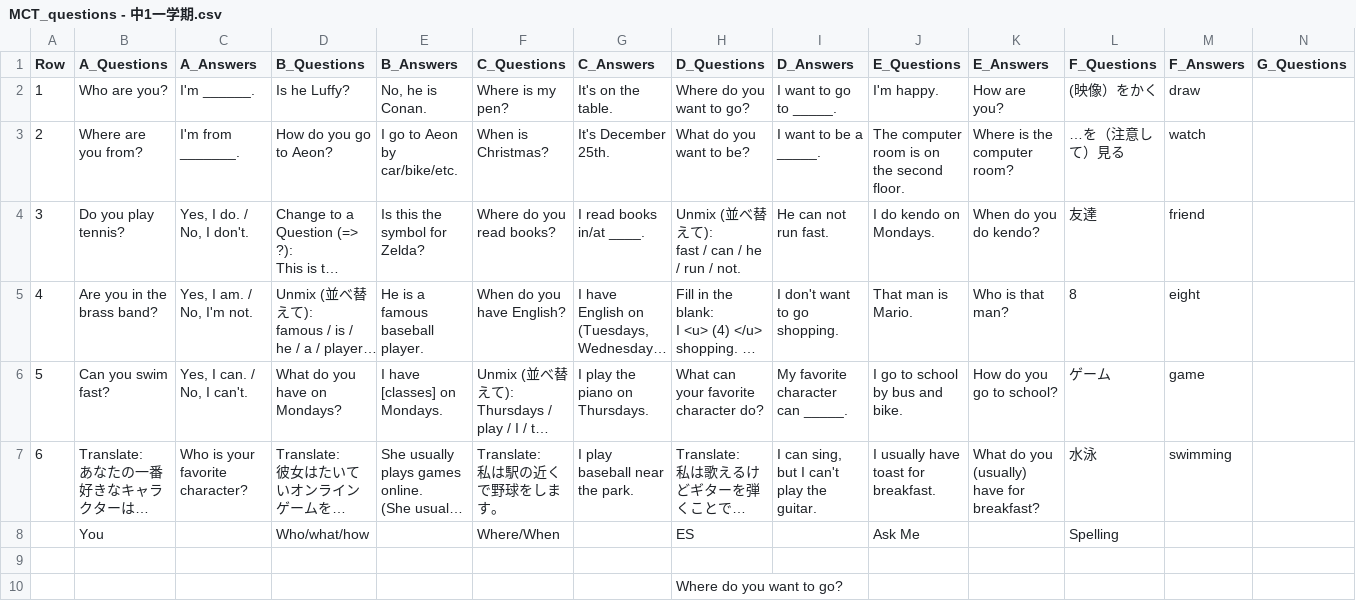
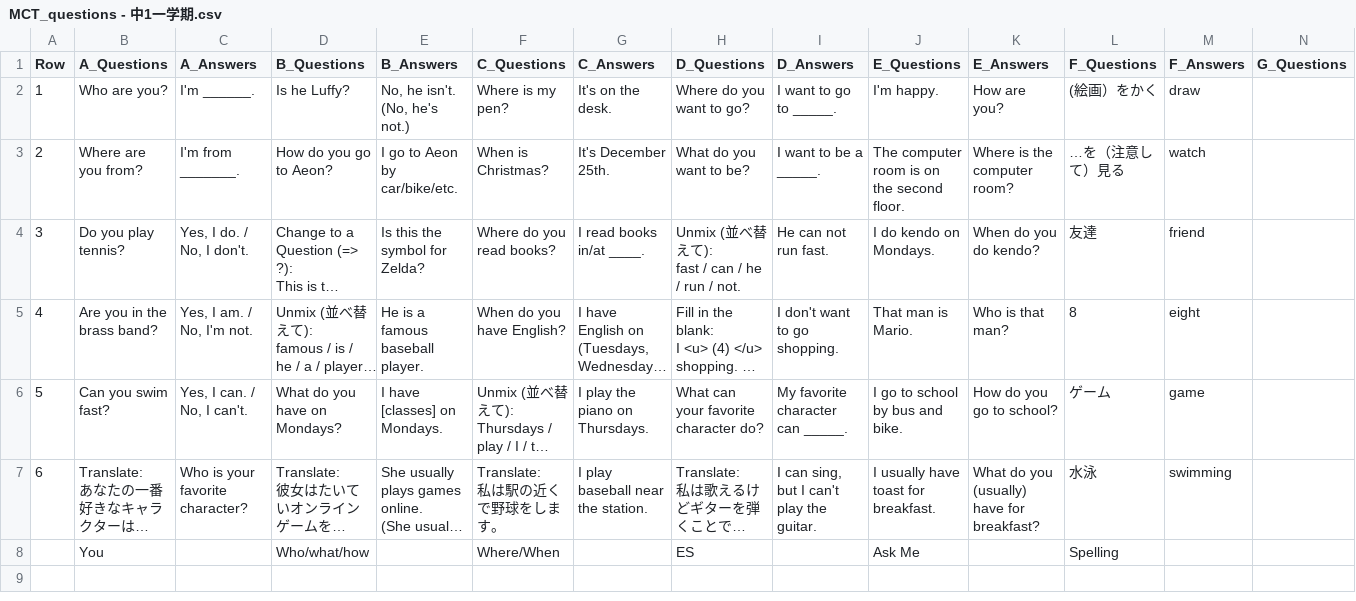
Before and after one commit to kaatissensei/kaatissensei.github.io, a CSV file: downloads/MCT_questions - 中1一学期.csv, drawn as a sheet; only a part is shown; long unchanged cells end in …; rows hold the shown columns only; the diff covers the shown part only; the diff names each change by its address in the sheet, - before the commit and + after, or states it on an @@ line.

Commit message:
Update MCT_questions - 中1一学期.csv

```diff
--- a/downloads/MCT_questions - 中1一学期.csv
+++ b/downloads/MCT_questions - 中1一学期.csv
-E2 (B_Answers): No, he is Conan.
+E2 (B_Answers): No, he isn't. (No, he's not.)
-G2 (C_Answers): It's on the table.
+G2 (C_Answers): It's on the desk.
-L2 (F_Questions): (映像）をかく
+L2 (F_Questions): (絵画）をかく
-G7 (C_Answers): I play baseball near the park.
+G7 (C_Answers): I play baseball near the station.
-row 9: (empty)
-row 10:  |  |  |  |  |  |  | Where do you want to go?
```
Also changed, not shown: 8 removed rows elsewhere in this file.
